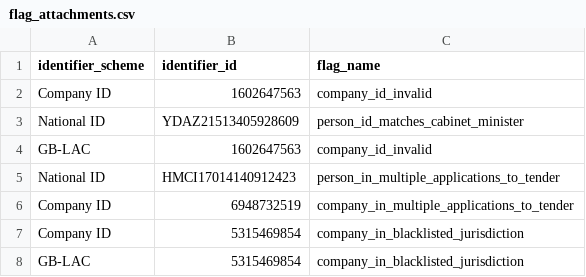
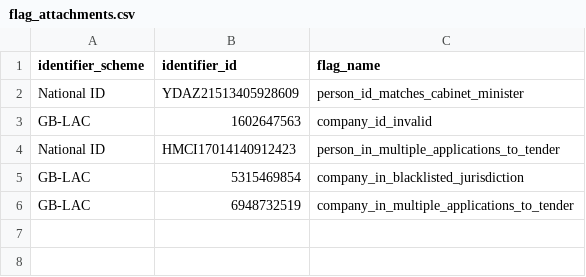
Before and after one commit to mysociety/bluetail, a CSV file: data/prototype/flags/flag_attachments.csv, drawn as a sheet; removed rows and columns are numbered as before the commit, all else as after; the diff names each change by its address in the sheet, - before the commit and + after, or states it on an @@ line.

Commit message:
Fix prototype BODS data company scheme to be consistent. Change Company ID to GB-LAC

```diff
--- a/data/prototype/flags/flag_attachments.csv
+++ b/data/prototype/flags/flag_attachments.csv
-row 2: Company ID | 1602647563 | company_id_invalid
-row 6: Company ID | 6948732519 | company_in_multiple_applications_to_tender
-row 7: Company ID | 5315469854 | company_in_blacklisted_jurisdiction
+row 6: GB-LAC | 6948732519 | company_in_multiple_applications_to_tender
```
Also changed, not shown: 5 other files.
